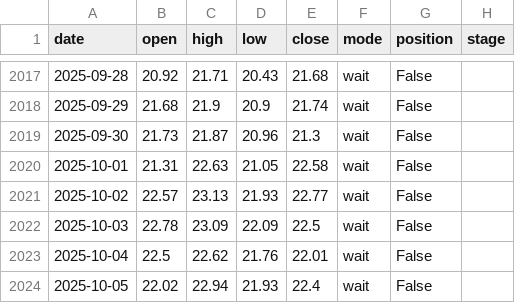
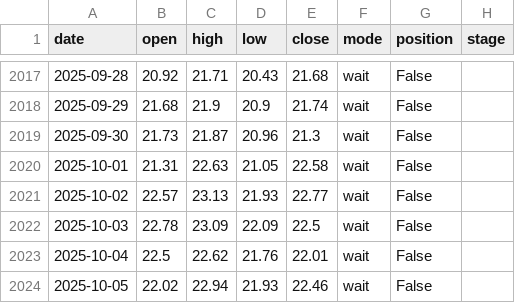
Before and after one commit to Logani-bot/omg, a CSV file: output/shadow/LINKUSDT_phase1_5_shadow_20251006.csv, drawn as a sheet; only a part is shown, gaps mark what is left out; the diff names each change by its address in the sheet, - before the commit and + after, or states it on an @@ line.

```diff
--- a/output/shadow/LINKUSDT_phase1_5_shadow_20251006.csv
+++ b/output/shadow/LINKUSDT_phase1_5_shadow_20251006.csv
-E2024 (close): 22.4
+E2024 (close): 22.46
```
Also changed, not shown: output/coins_snapshot_20251006.csv, output/shadow/ETHUSDT_phase1_5_shadow_20251006.csv, 30 other files.
